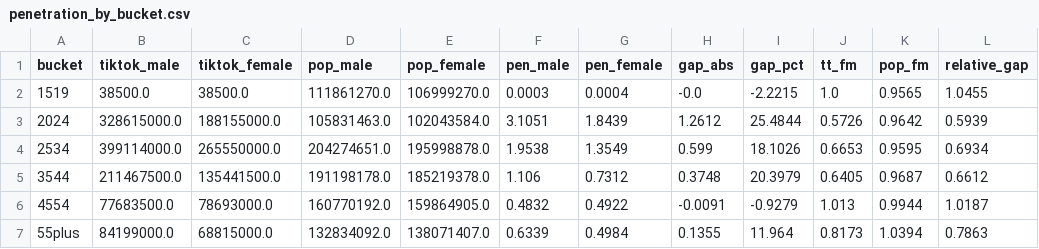
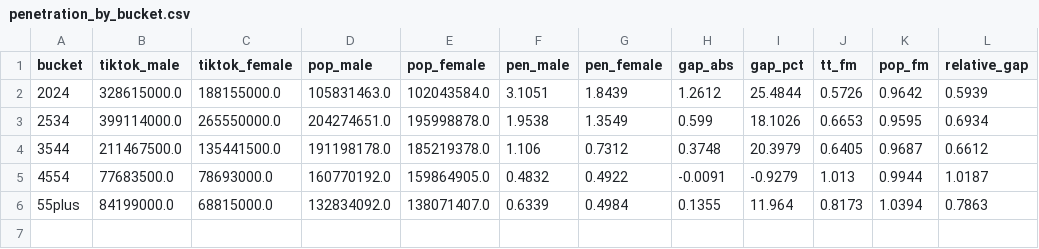
Before and after one commit to hschwed/PDSAI, a CSV file: outputs/penetration_by_bucket.csv, drawn as a sheet; the diff names each change by its address in the sheet, - before the commit and + after, or states it on an @@ line.

```diff
--- a/outputs/penetration_by_bucket.csv
+++ b/outputs/penetration_by_bucket.csv
-row 2: 1519 | 38500.0 | 38500.0 | 111861270.0 | 106999270.0 | 0.0003 | 0.0004 | -0.0 | -2.2215 | 1.0 | 0.9565 | 1.0455
```
Also changed, not shown: merged_pop.csv, outputs/penetration_by_country.csv, 10 other files.
